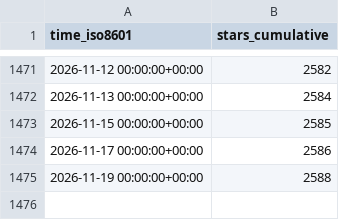
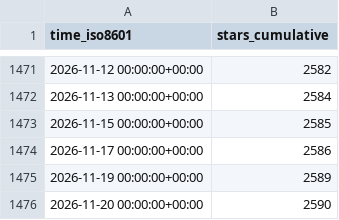
Before and after one commit to Project-MONAI/monai-code-formatter, a CSV file: Project-MONAI/tutorials/ghrs-data/stargazers.csv, drawn as a sheet; only a part is shown, gaps mark what is left out.

```diff
--- a/Project-MONAI/tutorials/ghrs-data/stargazers.csv
+++ b/Project-MONAI/tutorials/ghrs-data/stargazers.csv
@@ -1474,2 +1474,3 @@ time_iso8601,stars_cumulative
 2026-11-17 00:00:00+00:00,2586
-2026-11-19 00:00:00+00:00,2588
+2026-11-19 00:00:00+00:00,2589
+2026-11-20 00:00:00+00:00,2590
```
